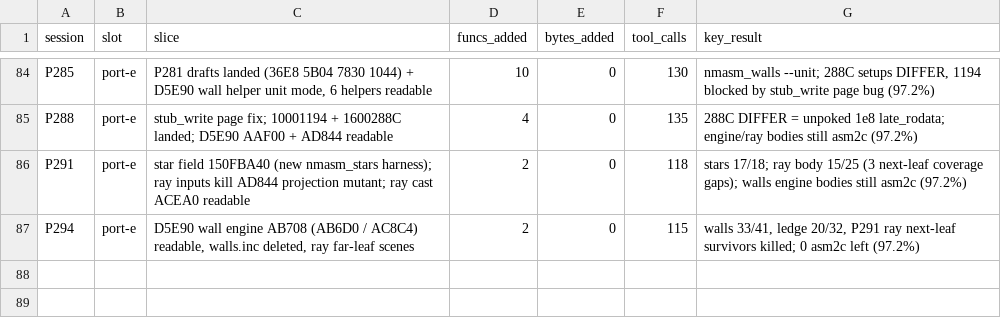
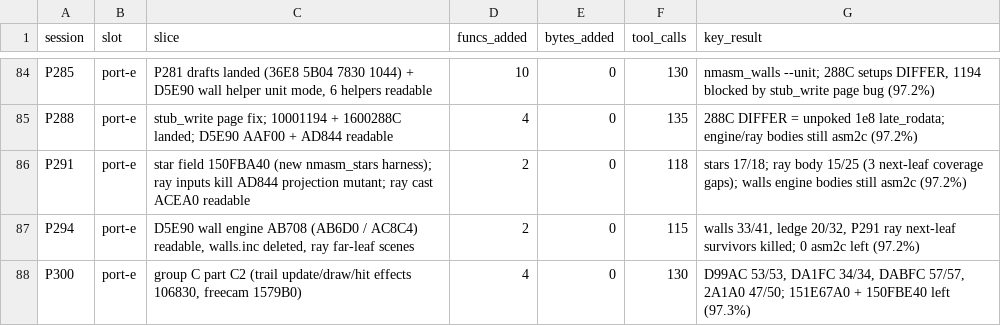
Before and after one commit to Sorikairox/conker-eu-port, a TSV file: docs/progress/sessions.tsv, drawn as a sheet; only a part is shown, gaps mark what is left out.

```diff
--- a/docs/progress/sessions.tsv
+++ b/docs/progress/sessions.tsv
@@ -87 +87,2 @@ P291	port-e	star field 150FBA40 (new nmasm_stars harness); ray inputs kill AD844
 P294	port-e	D5E90 wall engine AB708 (AB6D0 / AC8C4) readable, walls.inc deleted, ray far-leaf scenes	2	0	115	walls 33/41, ledge 20/32, P291 ray next-leaf survivors killed; 0 asm2c left (97.2%)
+P300	port-e	group C part C2 (trail update/draw/hit effects 106830, freecam 1579B0)	4	0	130	D99AC 53/53, DA1FC 34/34, DABFC 57/57, 2A1A0 47/50; 151E67A0 + 150FBE40 left (97.3%)
```
Also changed, not shown: tools/port/verify_registry.tsv, 22 other files.
